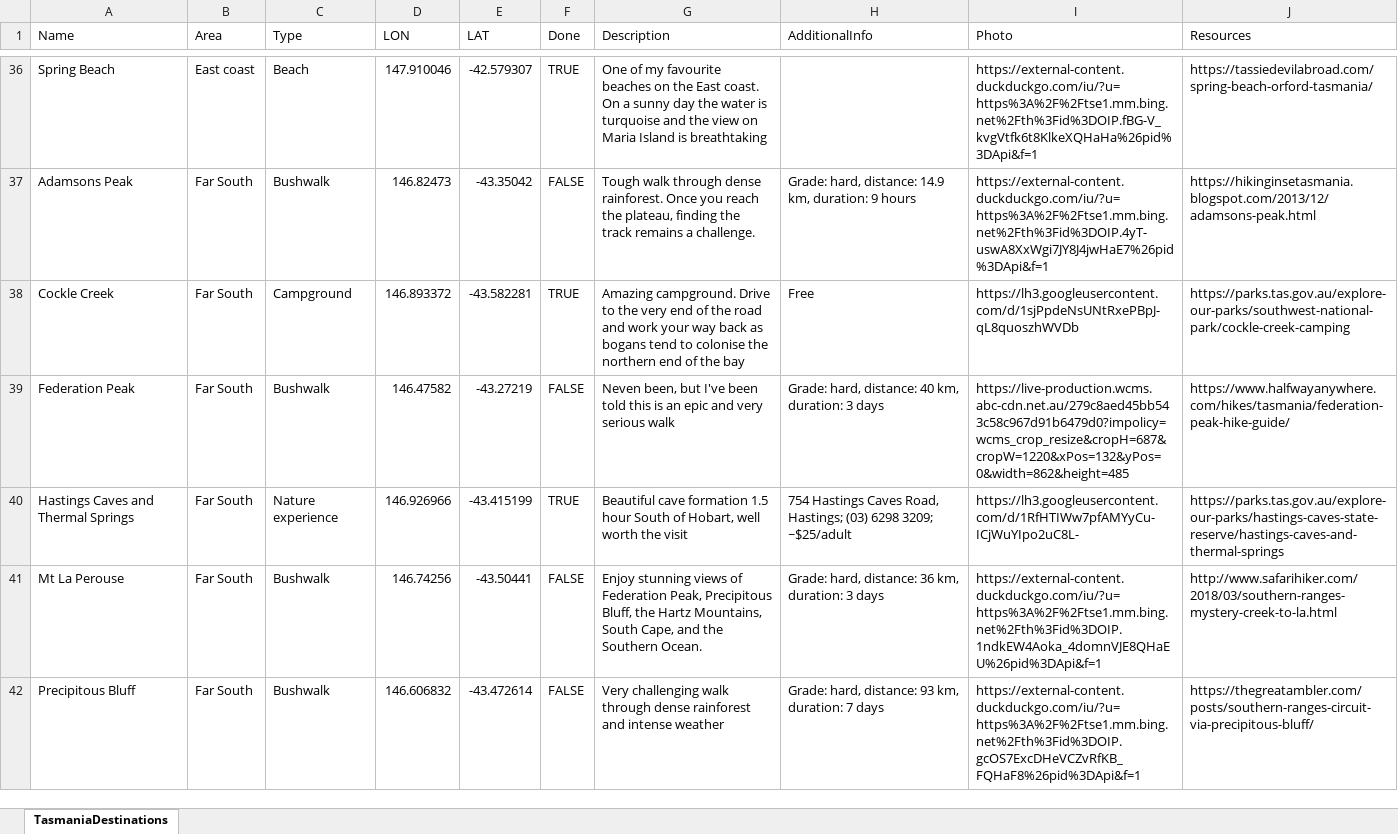
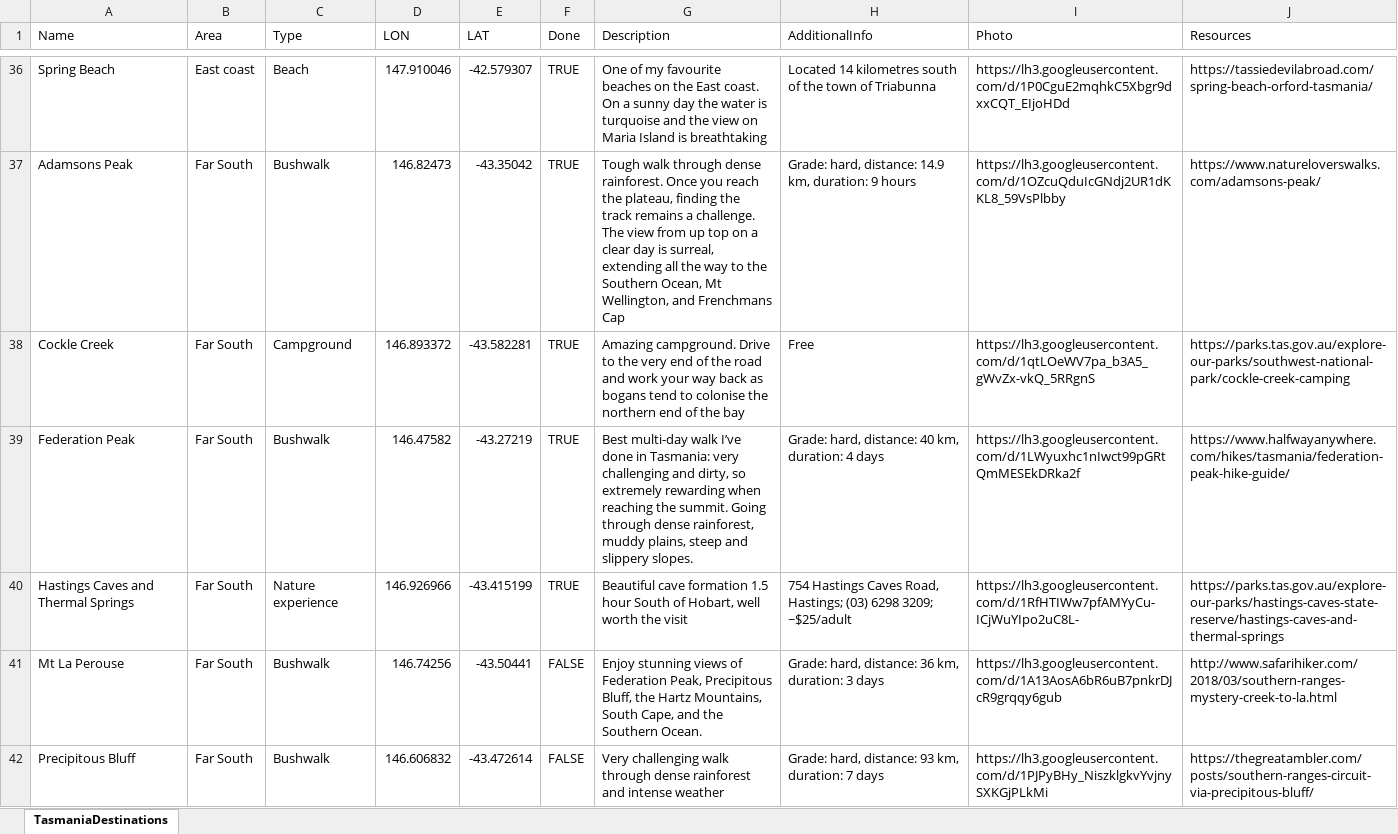
Before and after one commit to xhoenner/TasDestinations, an Excel workbook: TasmaniaDestinations.xlsx, sheet TasmaniaDestinations, drawn as a sheet; only a part is shown, gaps mark what is left out; values as stored, in another font and other column widths than the file's, no cell formats; charts and pictures not drawn; the diff covers the shown part only; the diff names each change by its address in the sheet, - before the commit and + after, or states it on an @@ line.

Commit message:
Complete update of config xlsx file, with new photos and fixed up URLs. ReadMe file also updated

```diff
--- a/TasmaniaDestinations.xlsx (sheet TasmaniaDestinations)
+++ b/TasmaniaDestinations.xlsx (sheet TasmaniaDestinations)
-H36 (AdditionalInfo): (empty)
+H36 (AdditionalInfo): Located 14 kilometres south of the town of Triabunna
-I36 (Photo): https://external-content.duckduckgo.com/iu/?u=https%3A%2F%2Ftse1.mm.bing.net%2Fth%3Fid%3DOIP.fBG-V_kvgVtfk6t8KlkeXQHaHa%26pid%3DApi&f=1
+I36 (Photo): https://lh3.googleusercontent.com/d/1P0CguE2mqhkC5Xbgr9dxxCQT_EIjoHDd
-F37 (Done): FALSE
+F37 (Done): TRUE
-G37 (Description): …a challenge.
+G37 (Description): …a challenge. The view from up top on a clear day is surreal, extending all the way to the Southern Ocean, Mt Wellington, and Frenchmans Cap
-I37 (Photo): https://external-content.duckduckgo.com/iu/?u=https%3A%2F%2Ftse1.mm.bing.net%2Fth%3Fid%3DOIP.4yT-uswA8XxWgi7JY8J4jwHaE7%26pid%3DApi&f=1
+I37 (Photo): https://lh3.googleusercontent.com/d/1OZcuQduIcGNdj2UR1dKKL8_59VsPlbby
-J37 (Resources): https://hikinginsetasmania.blogspot.com/2013/12/adamsons-peak.html
+J37 (Resources): https://www.natureloverswalks.com/adamsons-peak/
-I38 (Photo): https://lh3.googleusercontent.com/d/1sjPpdeNsUNtRxePBpJ-qL8quoszhWVDb
+I38 (Photo): https://lh3.googleusercontent.com/d/1qtLOeWV7pa_b3A5_gWvZx-vkQ_5RRgnS
-F39 (Done): FALSE
+F39 (Done): TRUE
-G39 (Description): Neven been, but I've been told this is an epic and very serious walk
+G39 (Description): Best multi-day walk I’ve done in Tasmania: very challenging and dirty, so extremely rewarding when reaching the summit. Going through dense rainforest, muddy plains, steep and slippery slopes.
-H39 (AdditionalInfo): …km, duration: 3 days
+H39 (AdditionalInfo): …km, duration: 4 days
-I39 (Photo): https://live-production.wcms.abc-cdn.net.au/279c8aed45bb543c58c967d91b6479d0?impolicy=wcms_crop_resize&cropH=687&cropW=1220&xPos=132&yPos=0&width=862&height=485
+I39 (Photo): https://lh3.googleusercontent.com/d/1LWyuxhc1nIwct99pGRtQmMESEkDRka2f
-I41 (Photo): https://external-content.duckduckgo.com/iu/?u=https%3A%2F%2Ftse1.mm.bing.net%2Fth%3Fid%3DOIP.1ndkEW4Aoka_4domnVJE8QHaEU%26pid%3DApi&f=1
+I41 (Photo): https://lh3.googleusercontent.com/d/1A13AosA6bR6uB7pnkrDJcR9grqqy6gub
-I42 (Photo): https://external-content.duckduckgo.com/iu/?u=https%3A%2F%2Ftse1.mm.bing.net%2Fth%3Fid%3DOIP.gcOS7ExcDHeVCZvRfKB_FQHaF8%26pid%3DApi&f=1
+I42 (Photo): https://lh3.googleusercontent.com/d/1PJPyBHy_NiszklgkvYvjnySXKGjPLkMi
```
Also changed, not shown: 2 added rows and 143 edited cells elsewhere in this sheet, cell formats, formulas that keep their value, charts or pictures, 2 other files.
